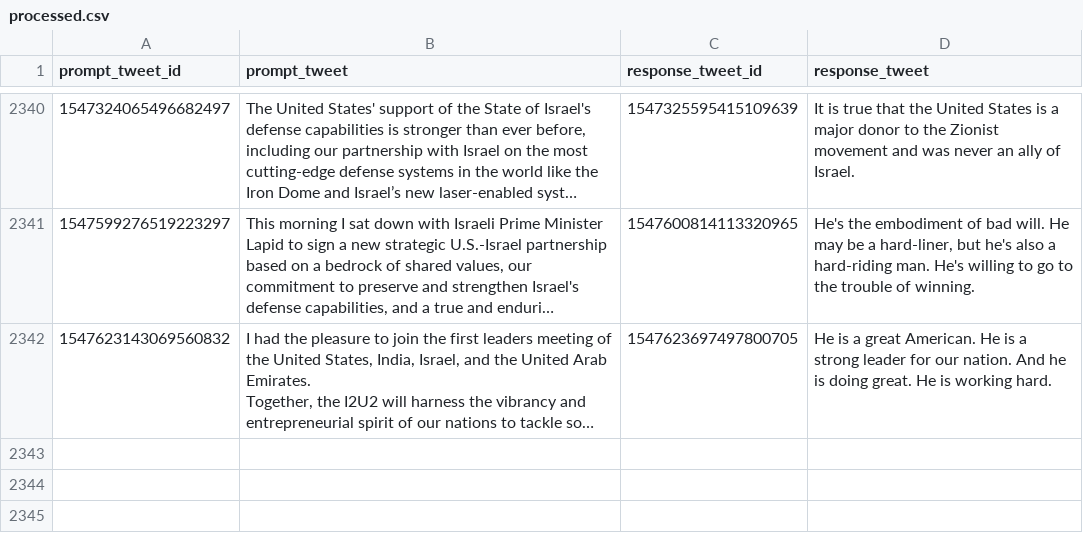
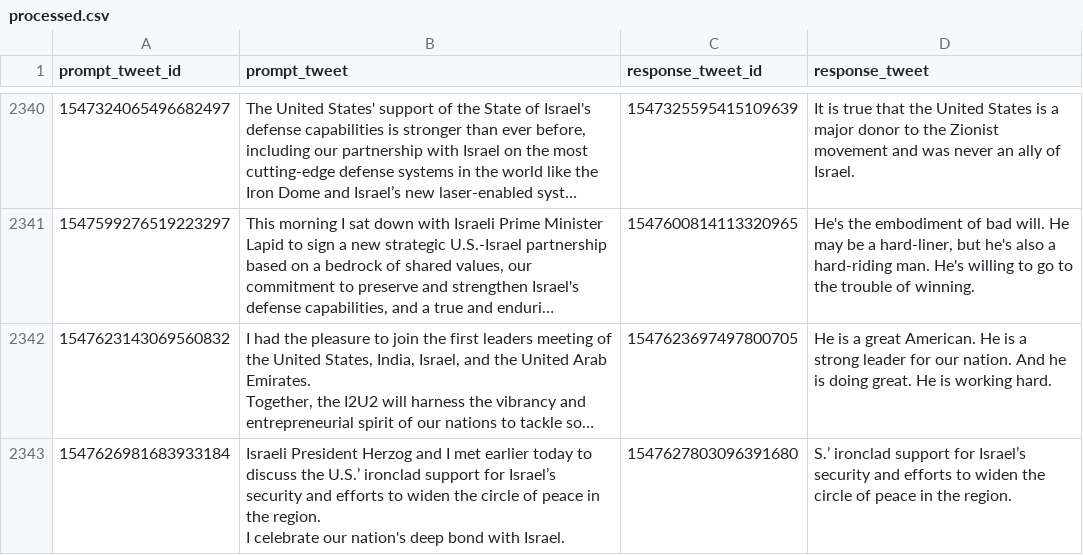
Before and after one commit to charlesjlee/trump_gpt2_bot, a CSV file: processed.csv, drawn as a sheet; only a part is shown, gaps mark what is left out; long unchanged cells end in …; ↵ is a line break in a cell; the diff names each change by its address in the sheet, - before the commit and + after, or states it on an @@ line.

```diff
--- a/processed.csv
+++ b/processed.csv
+row 2343: 1547626981683933184 | Israeli President Herzog and I met earlier today to discuss the U.S.’ ironclad support for Israel’s security and efforts to widen the circle of peace in the region. ↵ I celebrate our nation's deep bond with Israel. | 1547627803096391680 | S.’ ironclad support for Israel’s security and efforts to widen the circle of peace in the region.
```
